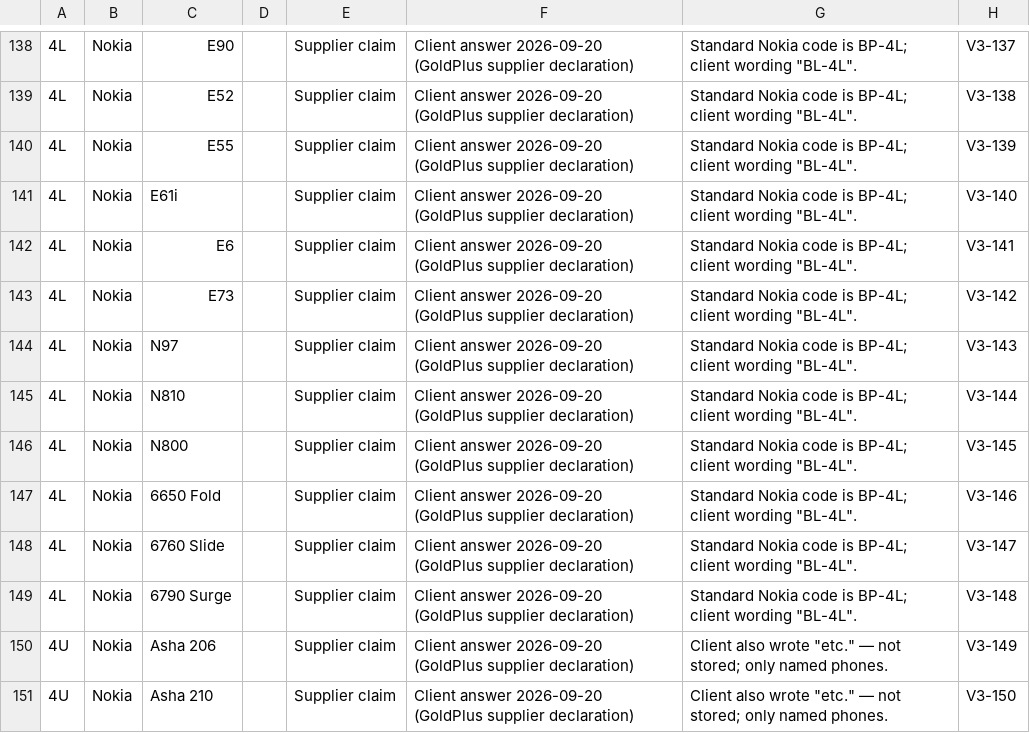
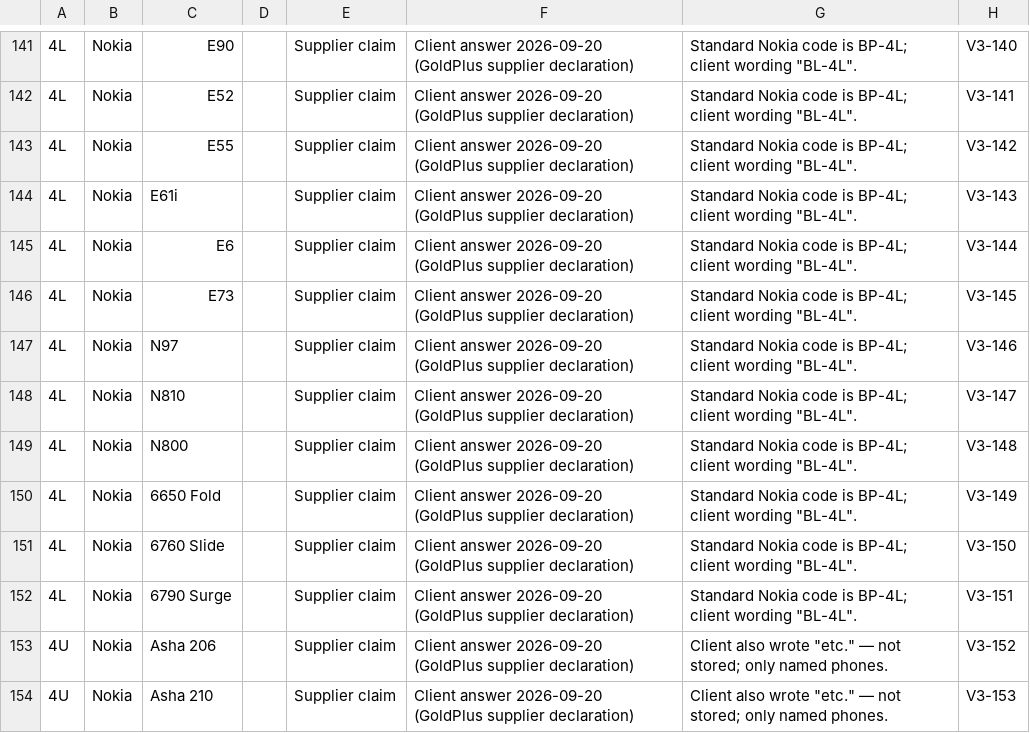
Before and after one commit to sebunya/sebunya, a CSV file: goldplus-commerce/docs/personalisation/device-compatibility/client-answers-2026-09-20/compatibility-for-admin-import-v3.csv, drawn as a sheet; only a part is shown, gaps mark what is left out; addresses are those after the commit; the diff covers the shown part only; the diff names each change by its address in the sheet, - before the commit and + after, or states it on an @@ line.

```diff
--- a/goldplus-commerce/docs/personalisation/device-compatibility/client-answers-2026-09-20/compatibility-for-admin-import-v3.csv
+++ b/goldplus-commerce/docs/personalisation/device-compatibility/client-answers-2026-09-20/compatibility-for-admin-import-v3.csv
-H141: V3-137
+H141: V3-140
-H142: V3-138
+H142: V3-141
-H143: V3-139
+H143: V3-142
-H144: V3-140
+H144: V3-143
-H145: V3-141
+H145: V3-144
-H146: V3-142
+H146: V3-145
-H147: V3-143
+H147: V3-146
-H148: V3-144
+H148: V3-147
-H149: V3-145
+H149: V3-148
-H150: V3-146
+H150: V3-149
-H151: V3-147
+H151: V3-150
-H152: V3-148
+H152: V3-151
-H153: V3-149
+H153: V3-152
-H154: V3-150
+H154: V3-153
```
Also changed, not shown: 3 added rows and 65 edited cells elsewhere in this file, goldplus-commerce/docs/personalisation/device-compatibility/client-answers-2026-09-20/client-answers-rows.csv, 6 other files.
